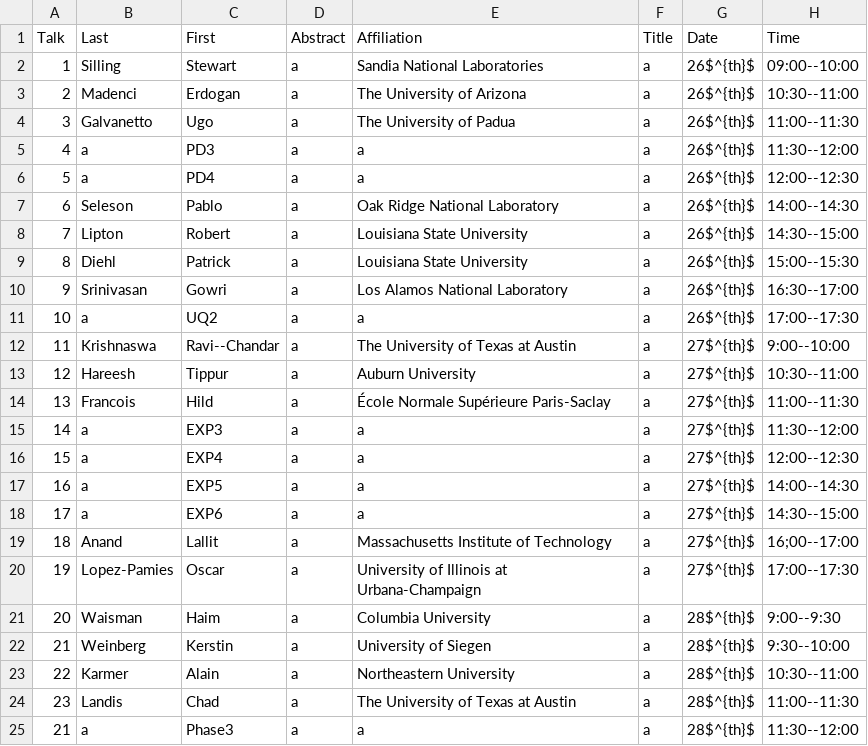
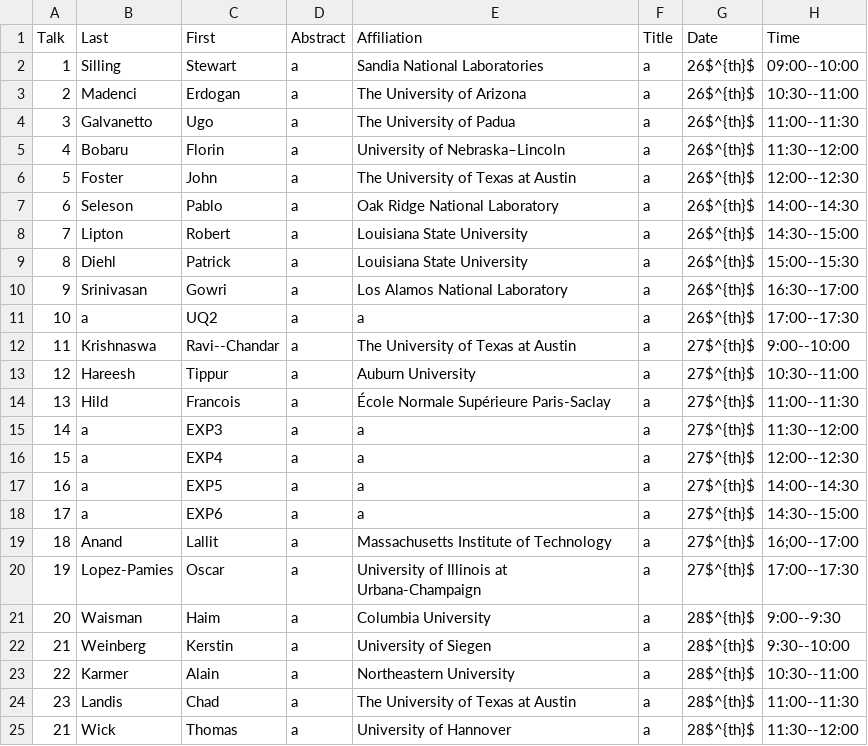
Before and after one commit to diehlpk/wfm2020, a CSV file: data.csv, drawn as a sheet.

Commit message:
Add speakers

```diff
--- a/data.csv
+++ b/data.csv
@@ -4,4 +4,4 @@ Talk,Last,First,Abstract,Affiliation,Title,Date,Time
 3,Galvanetto,Ugo,a,The University of Padua,a,26$^{th}$,11:00--11:30
-4,a,PD3,a,a,a,26$^{th}$,11:30--12:00
-5,a,PD4,a,a,a,26$^{th}$,12:00--12:30
+4,Bobaru,Florin,a,University of Nebraska–Lincoln,a,26$^{th}$,11:30--12:00
+5,Foster,John,a,The University of Texas at Austin,a,26$^{th}$,12:00--12:30
 6,Seleson,Pablo,a,Oak Ridge National Laboratory,a,26$^{th}$,14:00--14:30
@@ -13,3 +13,3 @@ Talk,Last,First,Abstract,Affiliation,Title,Date,Time
 12,Hareesh,Tippur,a,Auburn University,a,27$^{th}$,10:30--11:00
-13,Francois,Hild,a,École Normale Supérieure Paris-Saclay,a,27$^{th}$,11:00--11:30
+13,Hild,Francois,a,École Normale Supérieure Paris-Saclay,a,27$^{th}$,11:00--11:30
 14,a,EXP3,a,a,a,27$^{th}$,11:30--12:00
@@ -24,2 +24,2 @@ Talk,Last,First,Abstract,Affiliation,Title,Date,Time
 23,Landis,Chad,a,The University of Texas at Austin,a,28$^{th}$,11:00--11:30
-21,a,Phase3,a,a,a,28$^{th}$,11:30--12:00
+21,Wick,Thomas,a,University of Hannover,a,28$^{th}$,11:30--12:00
```
